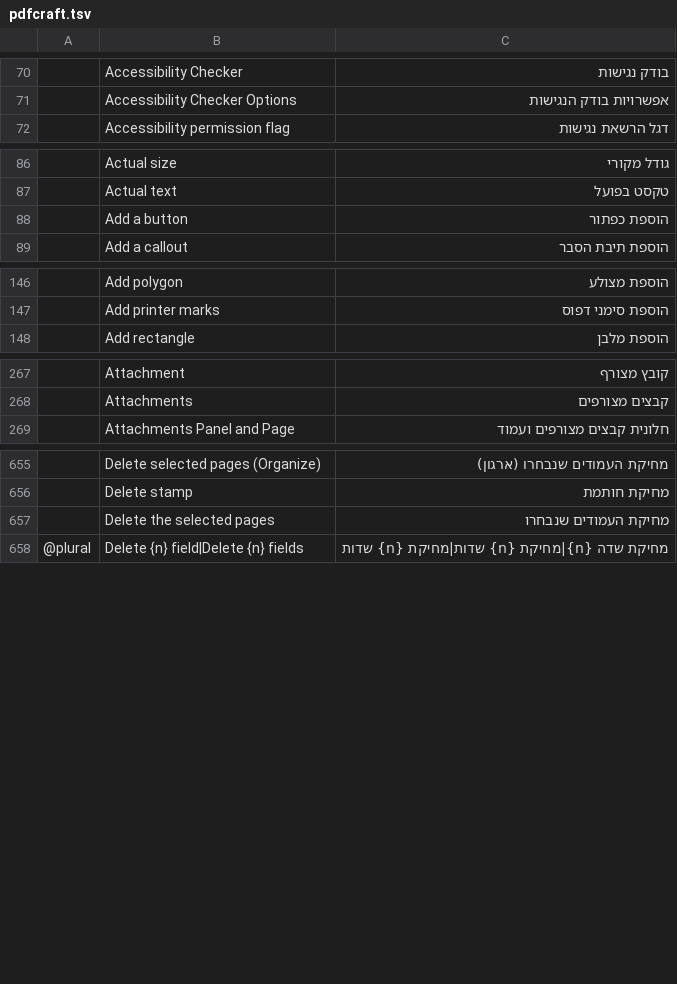
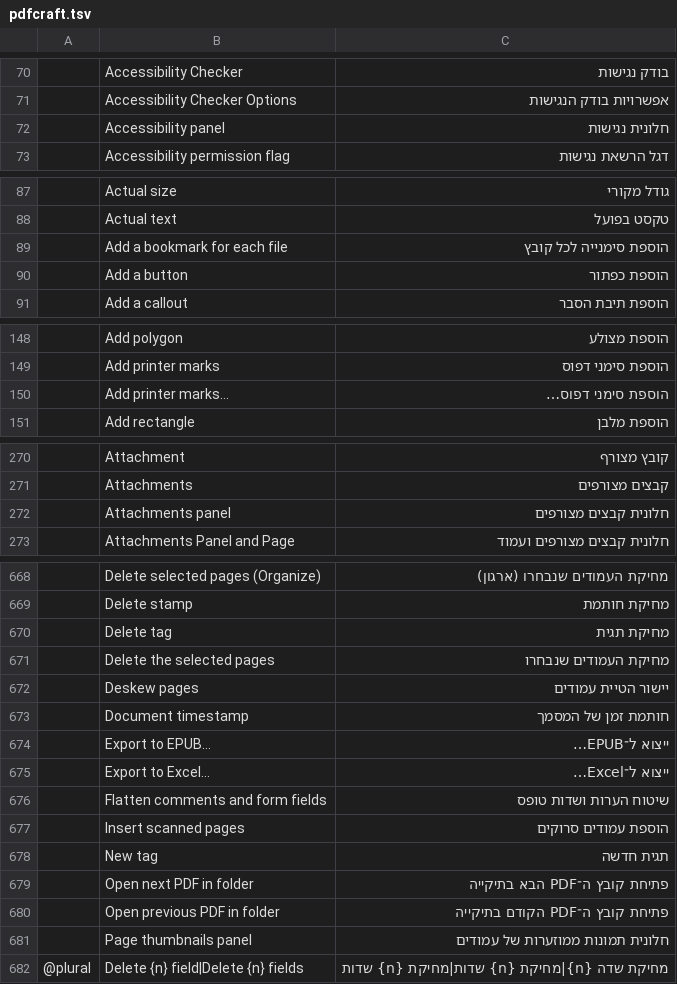
Before and after one commit to nocturney/craft-i18n, a TSV file: locales/he/pdfcraft.tsv, drawn as a sheet; only a part is shown, gaps mark what is left out; the diff covers the shown part only; the diff names each change by its address in the sheet, - before the commit and + after, or states it on an @@ line.

Commit message:
i18n(he/pdfcraft): translate 24 PDF scanning and document workflow labels

```diff
--- a/locales/he/pdfcraft.tsv
+++ b/locales/he/pdfcraft.tsv
+row 72:  | Accessibility panel | חלונית נגישות
+row 89:  | Add a bookmark for each file | הוספת סימנייה לכל קובץ
+row 150:  | Add printer marks… | הוספת סימני דפוס…
+row 272:  | Attachments panel | חלונית קבצים מצורפים
+row 670:  | Delete tag | מחיקת תגית
+row 672:  | Deskew pages | יישור הטיית עמודים
+row 673:  | Document timestamp | חותמת זמן של המסמך
+row 674:  | Export to EPUB… | ייצוא ל־EPUB…
+row 675:  | Export to Excel… | ייצוא ל־Excel…
+row 676:  | Flatten comments and form fields | שיטוח הערות ושדות טופס
+row 677:  | Insert scanned pages | הוספת עמודים סרוקים
+row 678:  | New tag | תגית חדשה
+row 679:  | Open next PDF in folder | פתיחת קובץ ה־PDF הבא בתיקייה
+row 680:  | Open previous PDF in folder | פתיחת קובץ ה־PDF הקודם בתיקייה
+row 681:  | Page thumbnails panel | חלונית תמונות ממוזערות של עמודים
```
Also changed, not shown: 9 added rows elsewhere in this file.
